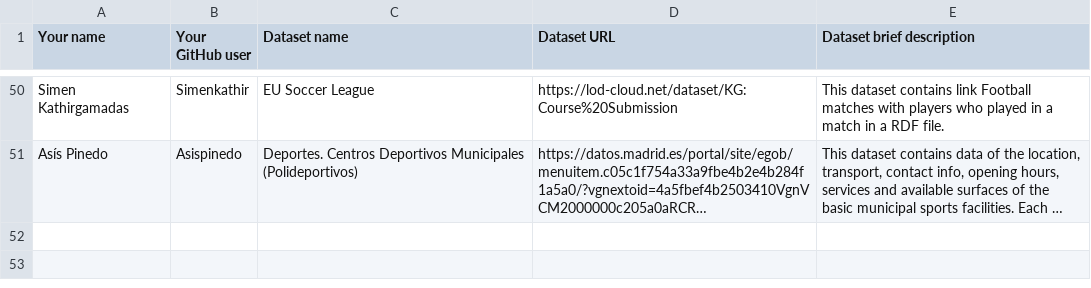
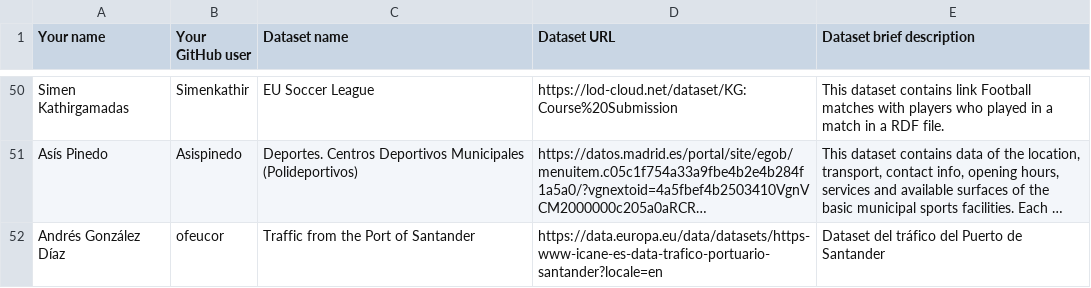
Before and after one commit to FacultadInformatica-LinkedData/Curso2022-2023-ODKG, a CSV file: Assignment1/DatasetDescriptions.csv, drawn as a sheet; only a part is shown, gaps mark what is left out; long unchanged cells end in …; the diff names each change by its address in the sheet, - before the commit and + after, or states it on an @@ line.

Commit message:
Andres Gonzalez Diaz dataset

```diff
--- a/Assignment1/DatasetDescriptions.csv
+++ b/Assignment1/DatasetDescriptions.csv
+row 52: Andrés González Díaz | ofeucor | Traffic from the Port of Santander | https://data.europa.eu/data/datasets/https-www-icane-es-data-trafico-portuario-santander?locale=en | Dataset del tráfico del Puerto de Santander
```
